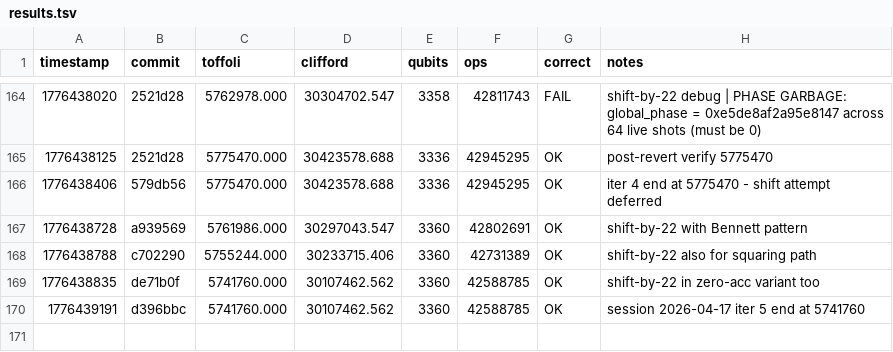
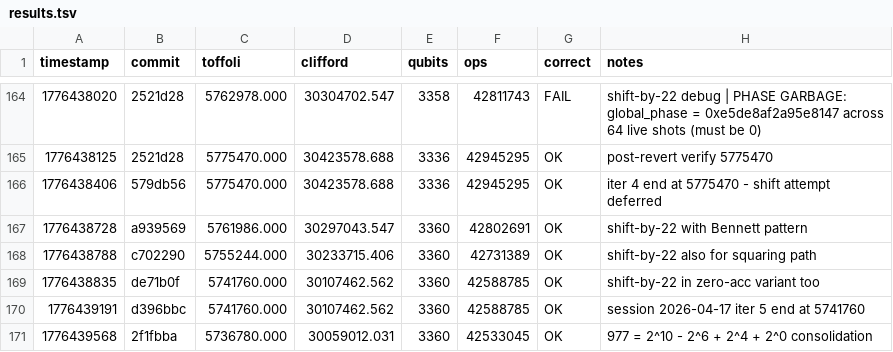
Before and after one commit to jieyilong/ecdsafail-challenge, a TSV file: results.tsv, drawn as a sheet; only a part is shown, gaps mark what is left out; the diff names each change by its address in the sheet, - before the commit and + after, or states it on an @@ line.

Commit message:
consolidate 977 = 2^10-2^6+2^4+2^0 in shift_left: toffoli 5741760 → 5736780
977 has 6 set bits but can be written as 2^10 - 2^6 + 2^4 + 2^0 (4 terms).
Using 4 terms + sign flip for 2^6 saves 2 Cuccaro ops per shift. Across
3 Solinas sites × 2 shifts = 6 shifts, saves ~5k Toffoli.

```diff
--- a/results.tsv
+++ b/results.tsv
+row 171: 1776439568 | 2f1fbba | 5736780.000 | 30059012.031 | 3360 | 42533045 | OK | 977 = 2^10 - 2^6 + 2^4 + 2^0 consolidation
```
Also changed, not shown: 1 other file.
